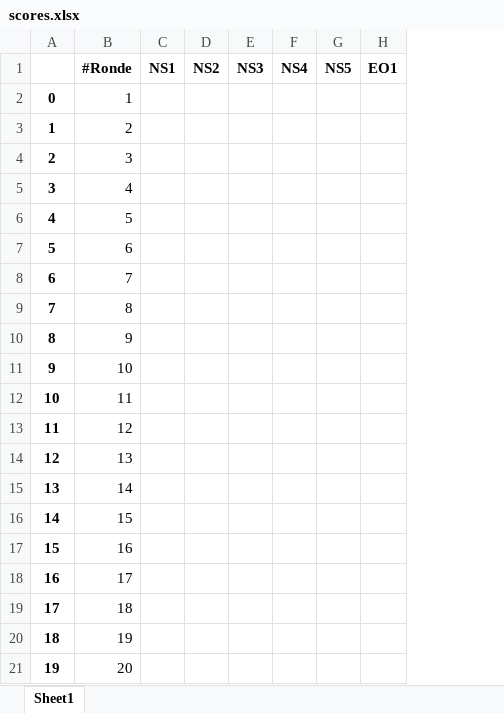
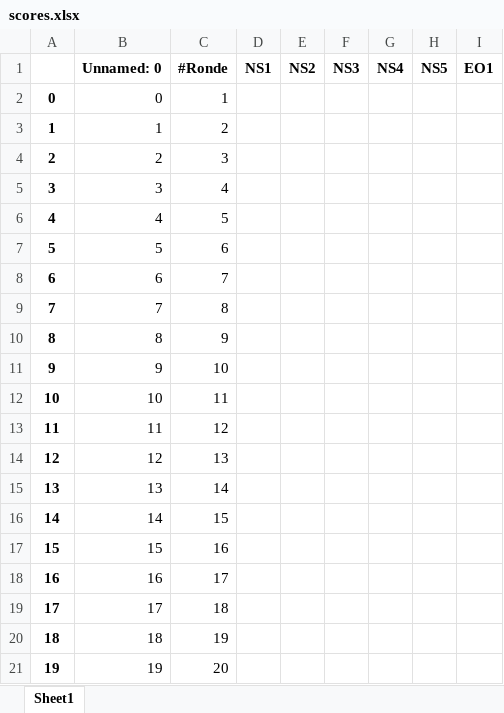
Before and after one commit to echec-et-math/belote-webserver, an Excel workbook: scores.xlsx, sheet Sheet1, drawn as a sheet; values as stored, in another font and other column widths than the file's, no borders; the diff names each change by its address in the sheet, - before the commit and + after, or states it on an @@ line.

```diff
--- a/scores.xlsx (sheet Sheet1)
+++ b/scores.xlsx (sheet Sheet1)
+column B (Unnamed: 0), rows 2-21: 0 | 1 | 2 | 3 | 4 | 5 | 6 | 7 | 8 | 9 | 10 | 11 | 12 | 13 | 14 | 15 | 16 | 17 | 18 | 19
```
Also changed, not shown: 2 other files.
